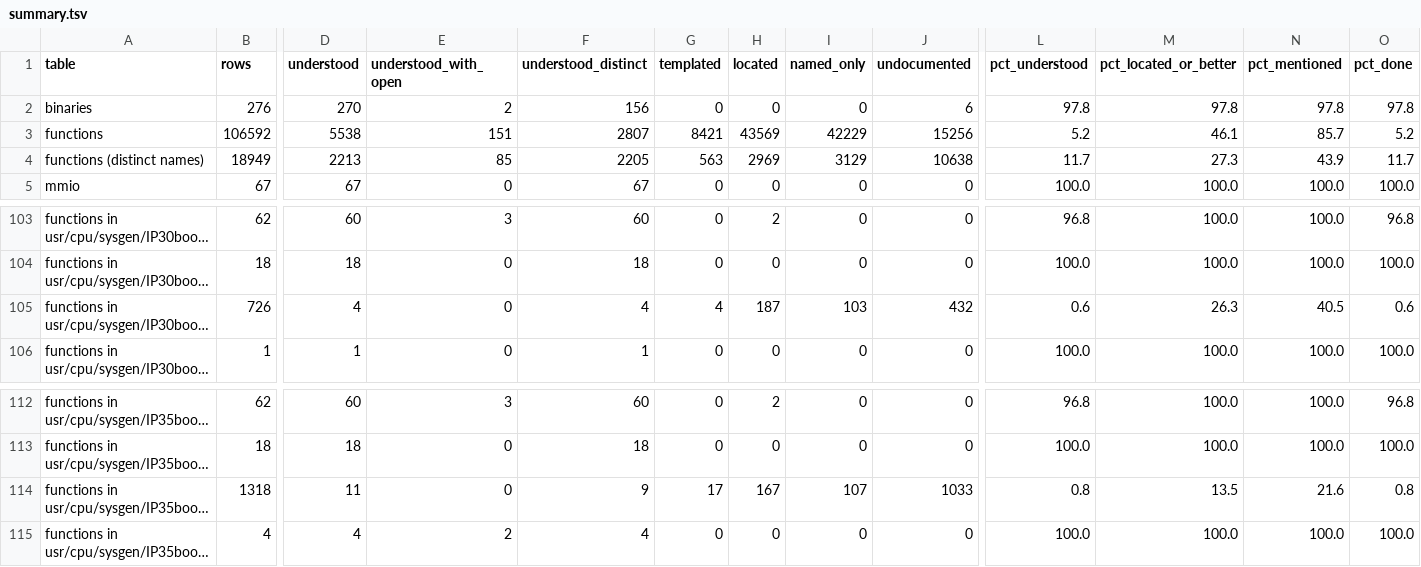
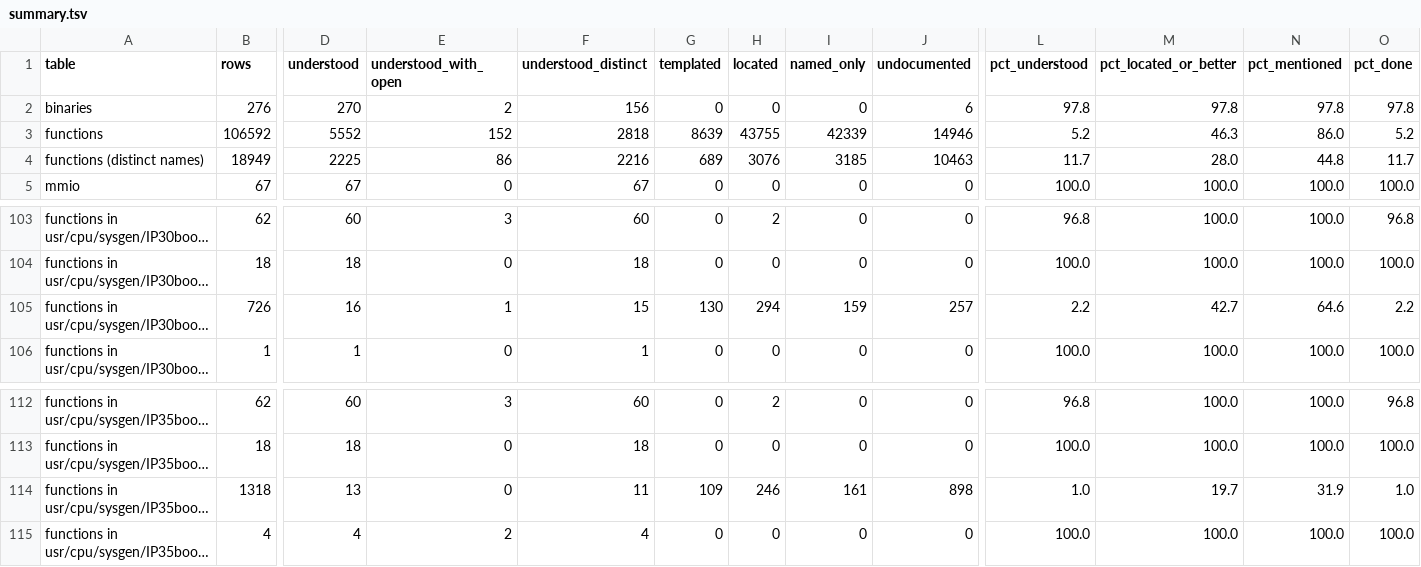
Before and after one commit to jamesbraid/odsy, a TSV file: docs/inventory/summary.tsv, drawn as a sheet; only a part is shown, gaps mark what is left out; long unchanged cells end in …; the diff names each change by its address in the sheet, - before the commit and + after, or states it on an @@ line.

Commit message:
inventory: regenerate coverage after the odsy g15 readings

```diff
--- a/docs/inventory/summary.tsv
+++ b/docs/inventory/summary.tsv
-D3 (understood): 5538
+D3 (understood): 5552
-E3 (understood_with_open): 151
+E3 (understood_with_open): 152
-F3 (understood_distinct): 2807
+F3 (understood_distinct): 2818
-G3 (templated): 8421
+G3 (templated): 8639
-H3 (located): 43569
+H3 (located): 43755
-I3 (named_only): 42229
+I3 (named_only): 42339
-J3 (undocumented): 15256
+J3 (undocumented): 14946
-M3 (pct_located_or_better): 46.1
+M3 (pct_located_or_better): 46.3
-N3 (pct_mentioned): 85.7
+N3 (pct_mentioned): 86.0
-D4 (understood): 2213
+D4 (understood): 2225
-E4 (understood_with_open): 85
+E4 (understood_with_open): 86
-F4 (understood_distinct): 2205
+F4 (understood_distinct): 2216
-G4 (templated): 563
+G4 (templated): 689
-H4 (located): 2969
+H4 (located): 3076
-I4 (named_only): 3129
+I4 (named_only): 3185
-J4 (undocumented): 10638
+J4 (undocumented): 10463
-M4 (pct_located_or_better): 27.3
+M4 (pct_located_or_better): 28.0
-N4 (pct_mentioned): 43.9
+N4 (pct_mentioned): 44.8
-D105 (understood): 4
+D105 (understood): 16
-E105 (understood_with_open): 0
+E105 (understood_with_open): 1
-F105 (understood_distinct): 4
+F105 (understood_distinct): 15
-G105 (templated): 4
+G105 (templated): 130
-H105 (located): 187
+H105 (located): 294
-I105 (named_only): 103
+I105 (named_only): 159
-J105 (undocumented): 432
+J105 (undocumented): 257
-L105 (pct_understood): 0.6
+L105 (pct_understood): 2.2
-M105 (pct_located_or_better): 26.3
+M105 (pct_located_or_better): 42.7
-N105 (pct_mentioned): 40.5
+N105 (pct_mentioned): 64.6
-O105 (pct_done): 0.6
+O105 (pct_done): 2.2
-D114 (understood): 11
+D114 (understood): 13
-F114 (understood_distinct): 9
+F114 (understood_distinct): 11
-G114 (templated): 17
+G114 (templated): 109
-H114 (located): 167
+H114 (located): 246
-I114 (named_only): 107
+I114 (named_only): 161
-J114 (undocumented): 1033
+J114 (undocumented): 898
-L114 (pct_understood): 0.8
+L114 (pct_understood): 1.0
-M114 (pct_located_or_better): 13.5
+M114 (pct_located_or_better): 19.7
-N114 (pct_mentioned): 21.6
+N114 (pct_mentioned): 31.9
-O114 (pct_done): 0.8
+O114 (pct_done): 1.0
```
Also changed, not shown: 2 other files.
